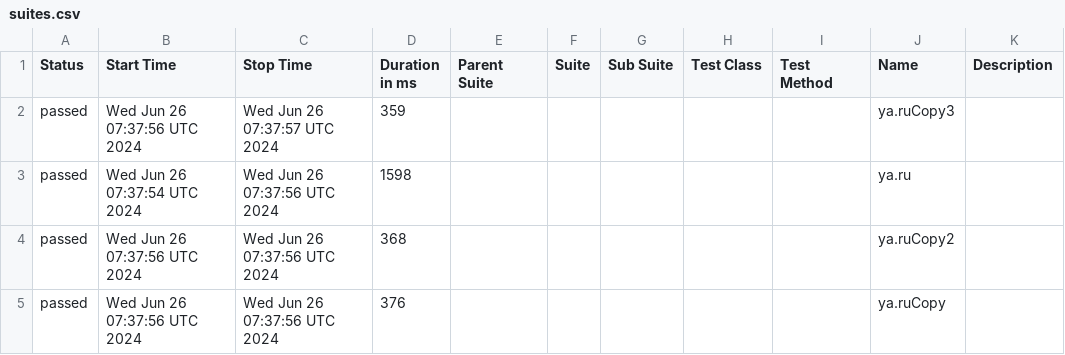
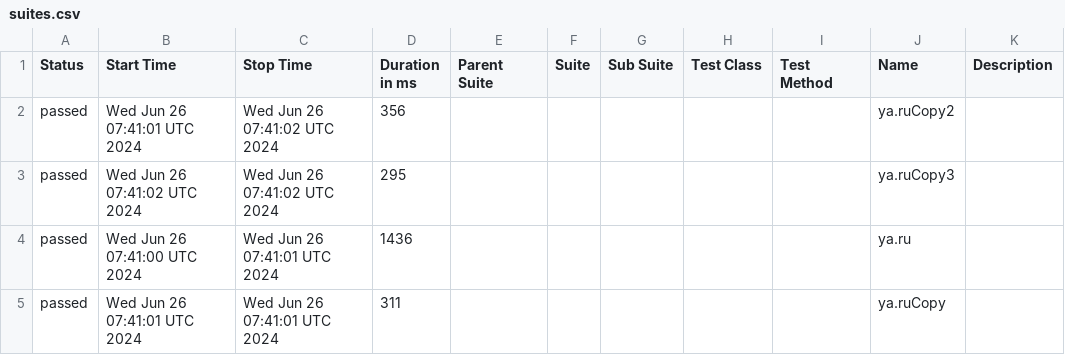
Before and after one commit to METIBQA/Postman_backup, a CSV file: data/suites.csv, drawn as a sheet.

```diff
--- a/data/suites.csv
+++ b/data/suites.csv
@@ -1,5 +1,5 @@
 "Status","Start Time","Stop Time","Duration in ms","Parent Suite","Suite","Sub Suite","Test Class","Test Method","Name","Description"
-"passed","Wed Jun 26 07:37:56 UTC 2024","Wed Jun 26 07:37:57 UTC 2024","359","","","","","","ya.ruCopy3",""
-"passed","Wed Jun 26 07:37:54 UTC 2024","Wed Jun 26 07:37:56 UTC 2024","1598","","","","","","ya.ru",""
-"passed","Wed Jun 26 07:37:56 UTC 2024","Wed Jun 26 07:37:56 UTC 2024","368","","","","","","ya.ruCopy2",""
-"passed","Wed Jun 26 07:37:56 UTC 2024","Wed Jun 26 07:37:56 UTC 2024","376","","","","","","ya.ruCopy",""
+"passed","Wed Jun 26 07:41:01 UTC 2024","Wed Jun 26 07:41:02 UTC 2024","356","","","","","","ya.ruCopy2",""
+"passed","Wed Jun 26 07:41:02 UTC 2024","Wed Jun 26 07:41:02 UTC 2024","295","","","","","","ya.ruCopy3",""
+"passed","Wed Jun 26 07:41:00 UTC 2024","Wed Jun 26 07:41:01 UTC 2024","1436","","","","","","ya.ru",""
+"passed","Wed Jun 26 07:41:01 UTC 2024","Wed Jun 26 07:41:01 UTC 2024","311","","","","","","ya.ruCopy",""
```
Also changed, not shown: 46 other files.
